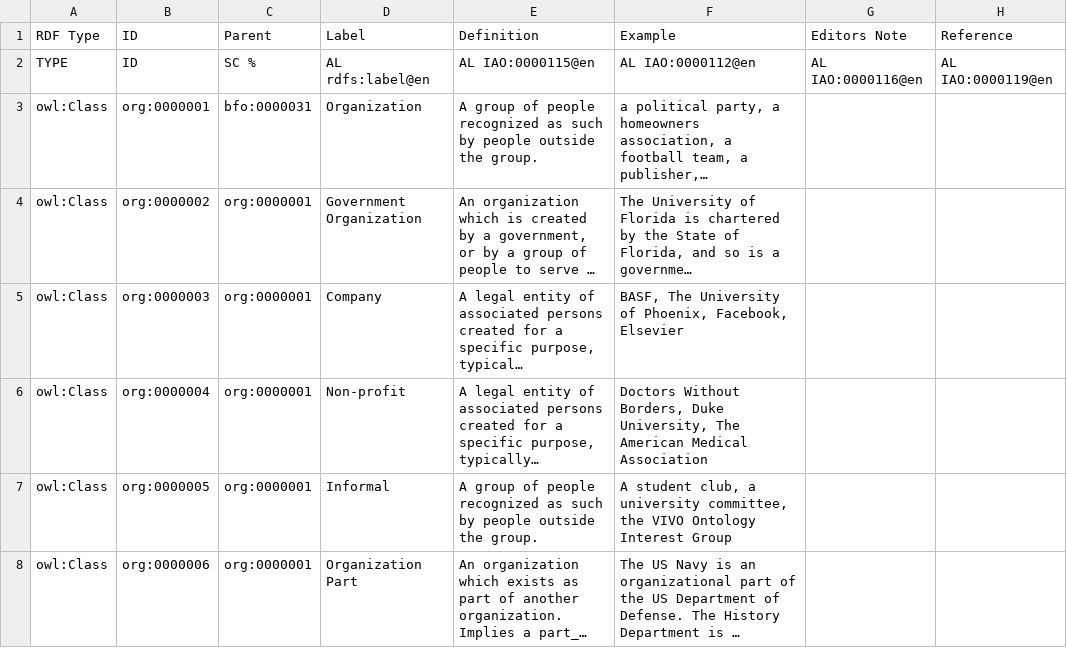
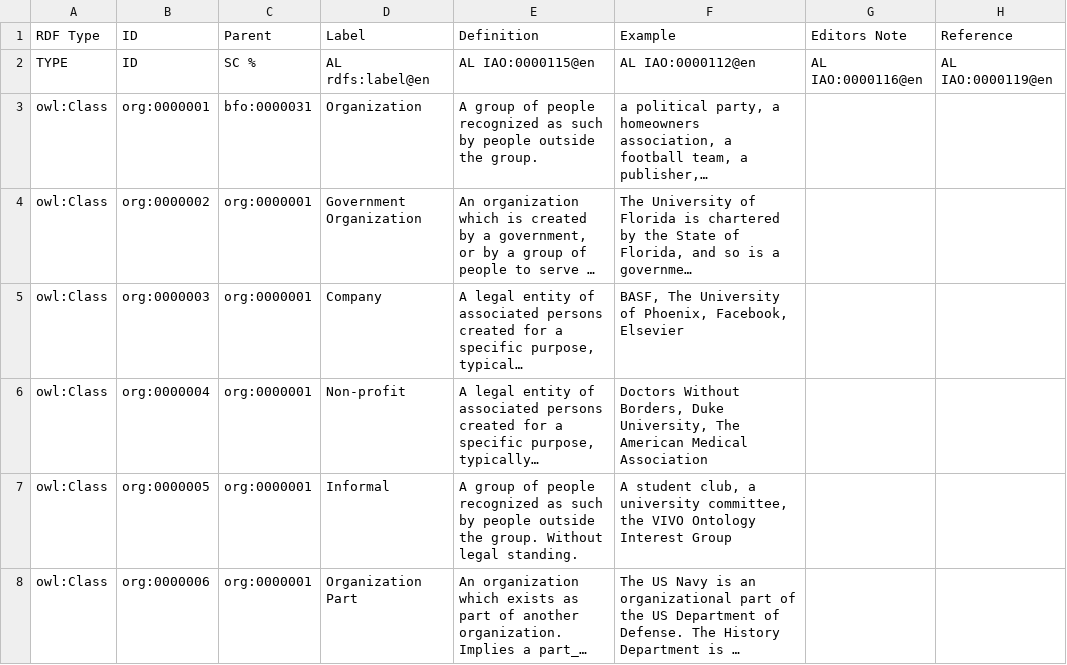
Before and after one commit to mconlon17/organization-ontology, a TSV file: templates/classes.tsv, drawn as a sheet; long unchanged cells end in …; the diff names each change by its address in the sheet, - before the commit and + after, or states it on an @@ line.

```diff
--- a/templates/classes.tsv
+++ b/templates/classes.tsv
-E7: …the group.
+E7: …the group. Without legal standing.
```
Also changed, not shown: 8 other files.
